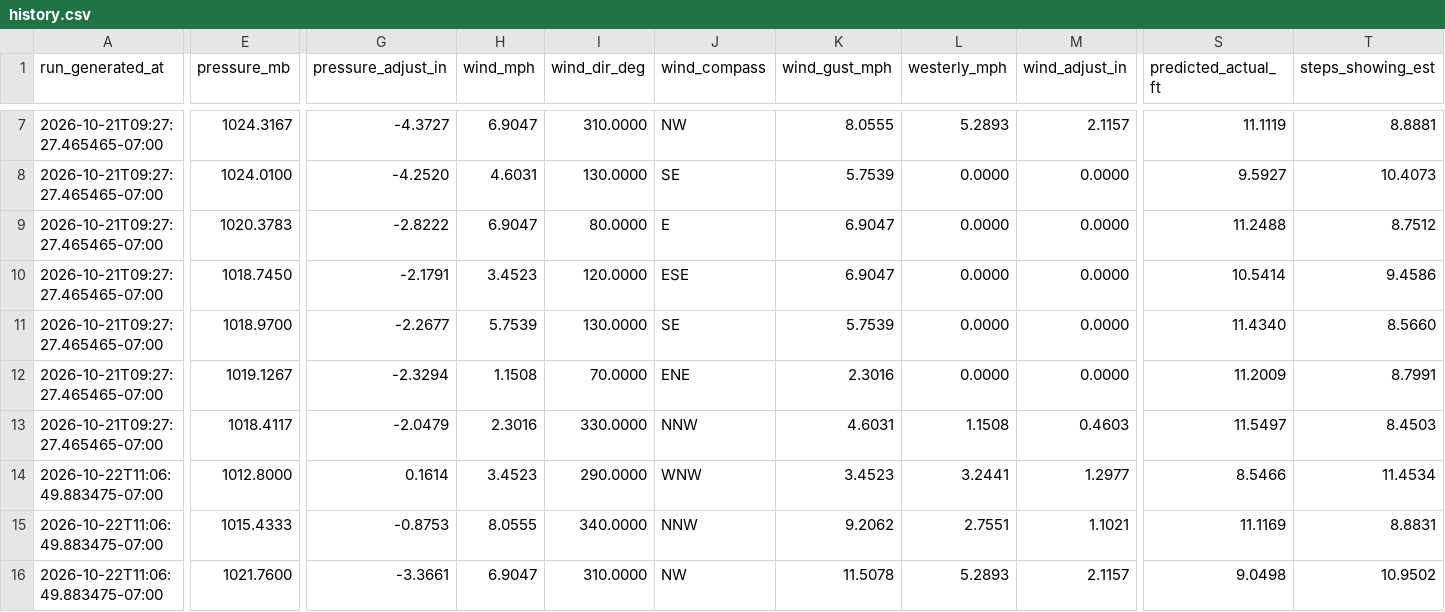
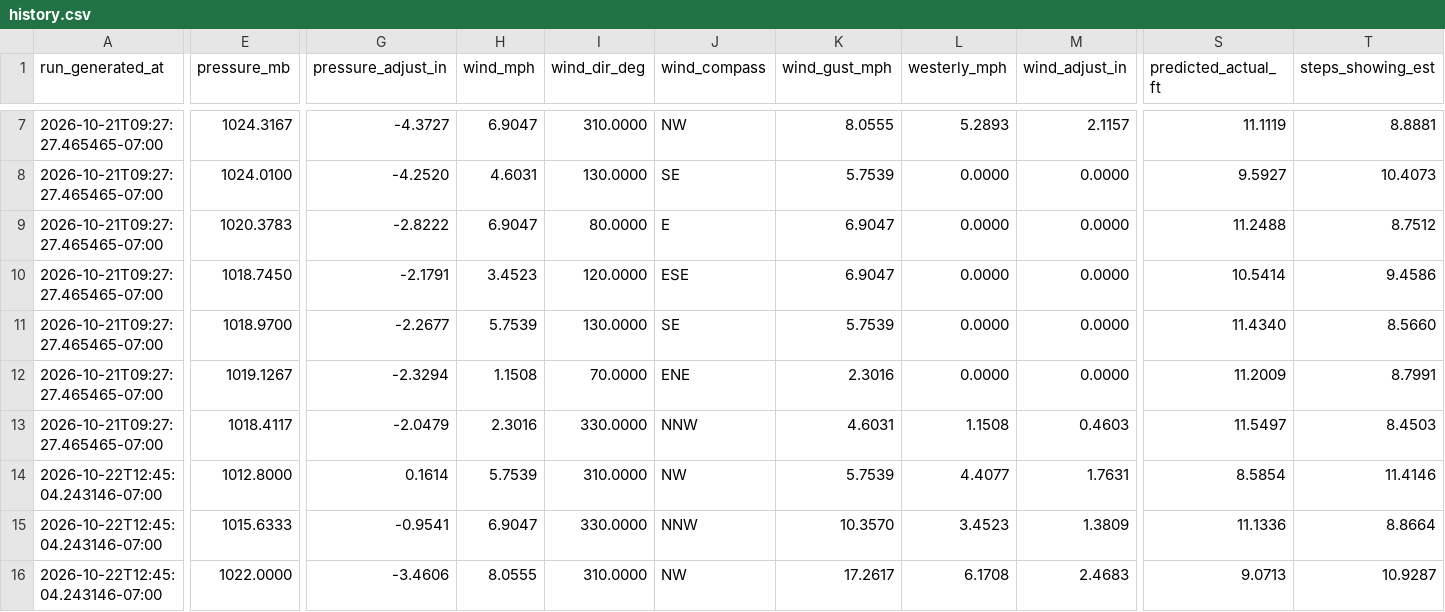
Before and after one commit to DareGreatly1/madrona-tides, a CSV file: data/history.csv, drawn as a sheet; only a part is shown, gaps mark what is left out; the diff covers the shown part only; the diff names each change by its address in the sheet, - before the commit and + after, or states it on an @@ line.

```diff
--- a/data/history.csv
+++ b/data/history.csv
-A14:A16 (run_generated_at): 2026-10-22T11:06:49.883475-07:00
+A14:A16 (run_generated_at): 2026-10-22T12:45:04.243146-07:00
-H14 (wind_mph): 3.4523
+H14 (wind_mph): 5.7539
-I14 (wind_dir_deg): 290.0000
+I14 (wind_dir_deg): 310.0000
-J14 (wind_compass): WNW
+J14 (wind_compass): NW
-K14 (wind_gust_mph): 3.4523
+K14 (wind_gust_mph): 5.7539
-L14 (westerly_mph): 3.2441
+L14 (westerly_mph): 4.4077
-M14 (wind_adjust_in): 1.2977
+M14 (wind_adjust_in): 1.7631
-S14 (predicted_actual_ft): 8.5466
+S14 (predicted_actual_ft): 8.5854
-T14 (steps_showing_est): 11.4534
+T14 (steps_showing_est): 11.4146
-E15 (pressure_mb): 1015.4333
+E15 (pressure_mb): 1015.6333
-G15 (pressure_adjust_in): -0.8753
+G15 (pressure_adjust_in): -0.9541
-H15 (wind_mph): 8.0555
+H15 (wind_mph): 6.9047
-I15 (wind_dir_deg): 340.0000
+I15 (wind_dir_deg): 330.0000
-K15 (wind_gust_mph): 9.2062
+K15 (wind_gust_mph): 10.3570
-L15 (westerly_mph): 2.7551
+L15 (westerly_mph): 3.4523
-M15 (wind_adjust_in): 1.1021
+M15 (wind_adjust_in): 1.3809
-S15 (predicted_actual_ft): 11.1169
+S15 (predicted_actual_ft): 11.1336
-T15 (steps_showing_est): 8.8831
+T15 (steps_showing_est): 8.8664
-E16 (pressure_mb): 1021.7600
+E16 (pressure_mb): 1022.0000
-G16 (pressure_adjust_in): -3.3661
+G16 (pressure_adjust_in): -3.4606
-H16 (wind_mph): 6.9047
+H16 (wind_mph): 8.0555
-K16 (wind_gust_mph): 11.5078
+K16 (wind_gust_mph): 17.2617
-L16 (westerly_mph): 5.2893
+L16 (westerly_mph): 6.1708
-M16 (wind_adjust_in): 2.1157
+M16 (wind_adjust_in): 2.4683
-S16 (predicted_actual_ft): 9.0498
+S16 (predicted_actual_ft): 9.0713
-T16 (steps_showing_est): 10.9502
+T16 (steps_showing_est): 10.9287
```
Also changed, not shown: 75 edited cells elsewhere in this file, 5 other files.
